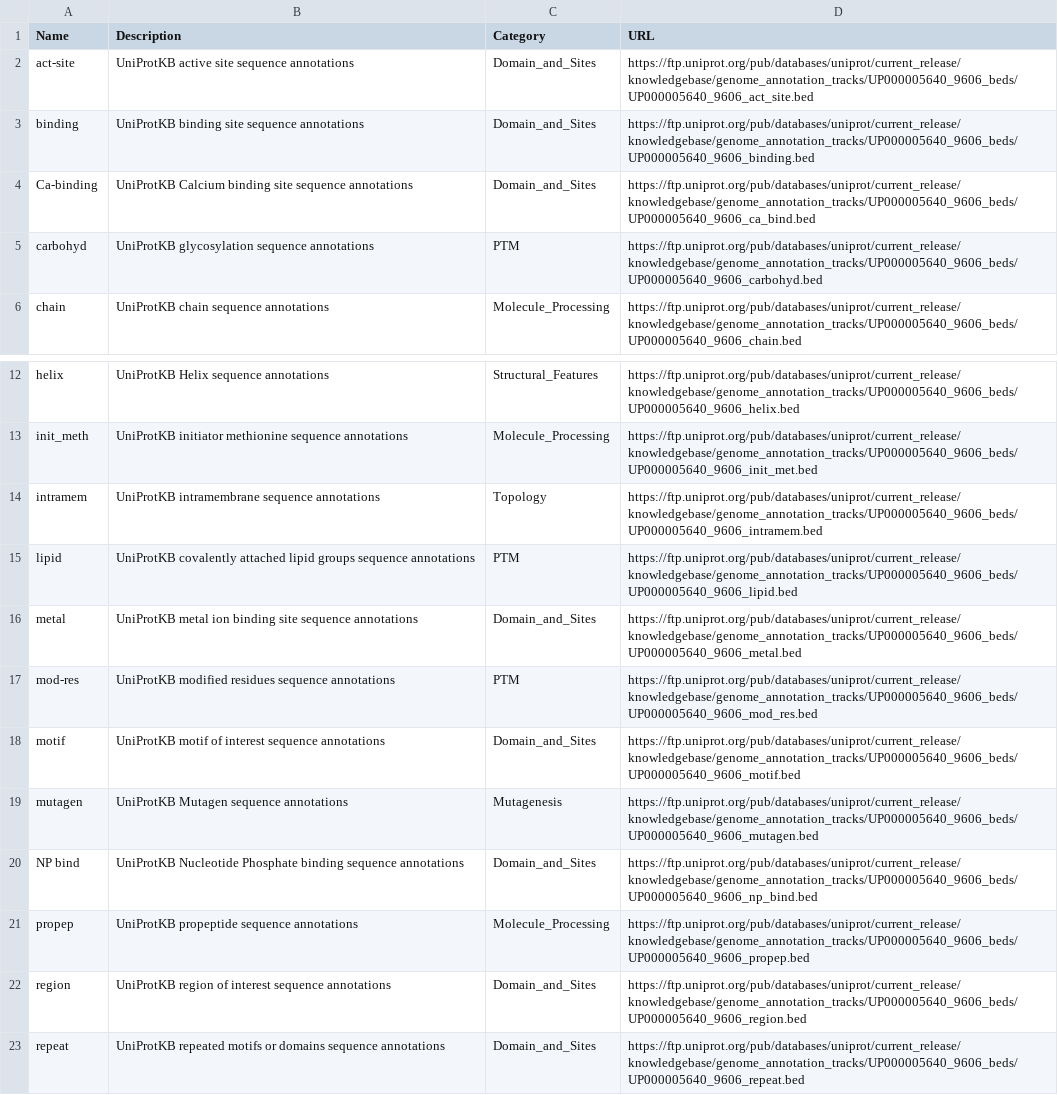
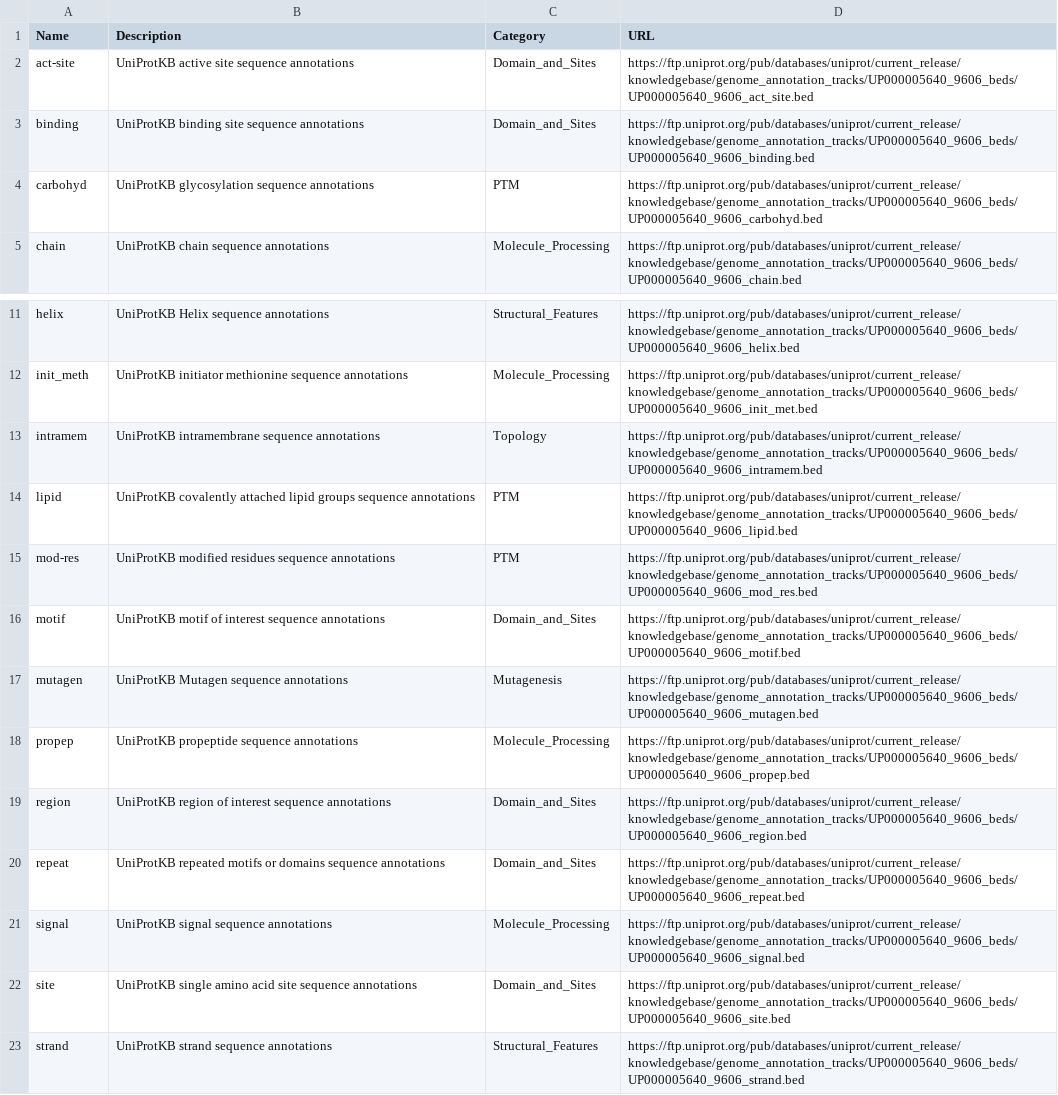
Before and after one commit to DiogoVeiga/maser_aux, a CSV file: FeaturesUniprotKB.csv, drawn as a sheet; only a part is shown, gaps mark what is left out; the shorter side is filled out with more unchanged rows.

Commit message:
Update FeaturesUniprotKB.csv
Remove tracks that are not anymore available from UniProt: "Ca-binding", "metal", and "NP bind"

```diff
--- a/FeaturesUniprotKB.csv
+++ b/FeaturesUniprotKB.csv
@@ -3,3 +3,2 @@
 "binding","UniProtKB binding site sequence annotations","Domain_and_Sites","https://ftp.uniprot.org/pub/databases/uniprot/current_release/knowledgebase/genome_annotation_tracks/UP000005640_9606_beds/UP000005640_9606_binding.bed"
-"Ca-binding","UniProtKB Calcium binding site sequence annotations","Domain_and_Sites","https://ftp.uniprot.org/pub/databases/uniprot/current_release/knowledgebase/genome_annotation_tracks/UP000005640_9606_beds/UP000005640_9606_ca_bind.bed"
 "carbohyd","UniProtKB glycosylation sequence annotations","PTM","https://ftp.uniprot.org/pub/databases/uniprot/current_release/knowledgebase/genome_annotation_tracks/UP000005640_9606_beds/UP000005640_9606_carbohyd.bed"
@@ -15,3 +14,2 @@
 "lipid","UniProtKB covalently attached lipid groups sequence annotations","PTM","https://ftp.uniprot.org/pub/databases/uniprot/current_release/knowledgebase/genome_annotation_tracks/UP000005640_9606_beds/UP000005640_9606_lipid.bed"
-"metal","UniProtKB metal ion binding site sequence annotations","Domain_and_Sites","https://ftp.uniprot.org/pub/databases/uniprot/current_release/knowledgebase/genome_annotation_tracks/UP000005640_9606_beds/UP000005640_9606_metal.bed"
 "mod-res","UniProtKB modified residues sequence annotations","PTM","https://ftp.uniprot.org/pub/databases/uniprot/current_release/knowledgebase/genome_annotation_tracks/UP000005640_9606_beds/UP000005640_9606_mod_res.bed"
@@ -19,3 +17,2 @@
 "mutagen","UniProtKB Mutagen sequence annotations","Mutagenesis","https://ftp.uniprot.org/pub/databases/uniprot/current_release/knowledgebase/genome_annotation_tracks/UP000005640_9606_beds/UP000005640_9606_mutagen.bed"
-"NP bind","UniProtKB Nucleotide Phosphate binding sequence annotations","Domain_and_Sites","https://ftp.uniprot.org/pub/databases/uniprot/current_release/knowledgebase/genome_annotation_tracks/UP000005640_9606_beds/UP000005640_9606_np_bind.bed"
 "propep","UniProtKB propeptide sequence annotations","Molecule_Processing","https://ftp.uniprot.org/pub/databases/uniprot/current_release/knowledgebase/genome_annotation_tracks/UP000005640_9606_beds/UP000005640_9606_propep.bed"
```
